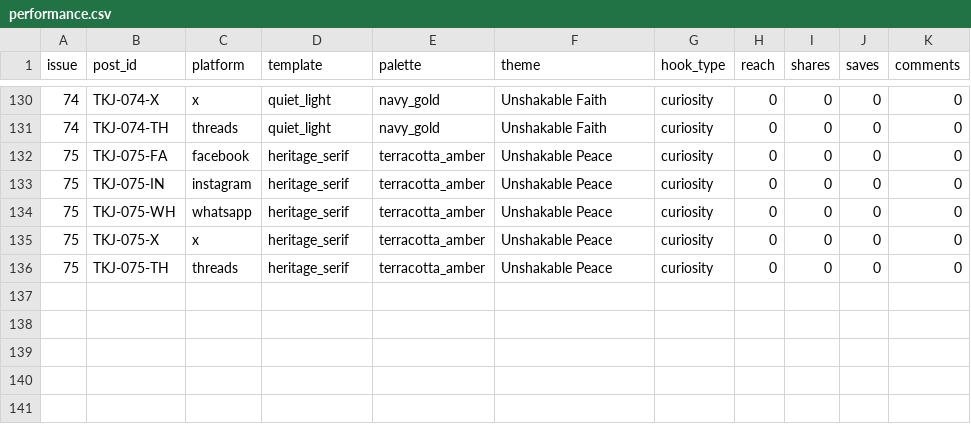
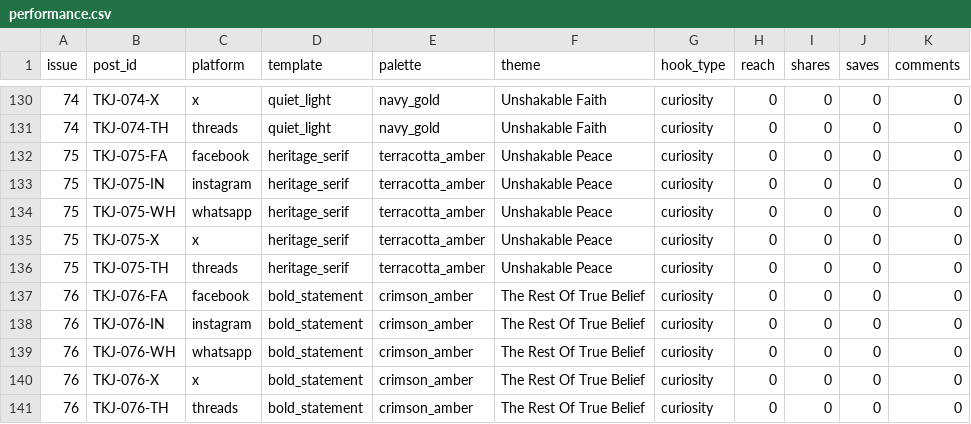
Before and after one commit to mortalman-driod/gospel-content-automation, a CSV file: data/performance.csv, drawn as a sheet; only a part is shown, gaps mark what is left out; the diff names each change by its address in the sheet, - before the commit and + after, or states it on an @@ line.

```diff
--- a/data/performance.csv
+++ b/data/performance.csv
+row 137: 76 | TKJ-076-FA | facebook | bold_statement | crimson_amber | The Rest Of True Belief | curiosity | 0 | 0 | 0 | 0
+row 138: 76 | TKJ-076-IN | instagram | bold_statement | crimson_amber | The Rest Of True Belief | curiosity | 0 | 0 | 0 | 0
+row 139: 76 | TKJ-076-WH | whatsapp | bold_statement | crimson_amber | The Rest Of True Belief | curiosity | 0 | 0 | 0 | 0
+row 140: 76 | TKJ-076-X | x | bold_statement | crimson_amber | The Rest Of True Belief | curiosity | 0 | 0 | 0 | 0
+row 141: 76 | TKJ-076-TH | threads | bold_statement | crimson_amber | The Rest Of True Belief | curiosity | 0 | 0 | 0 | 0
```
Also changed, not shown: 2 other files.
